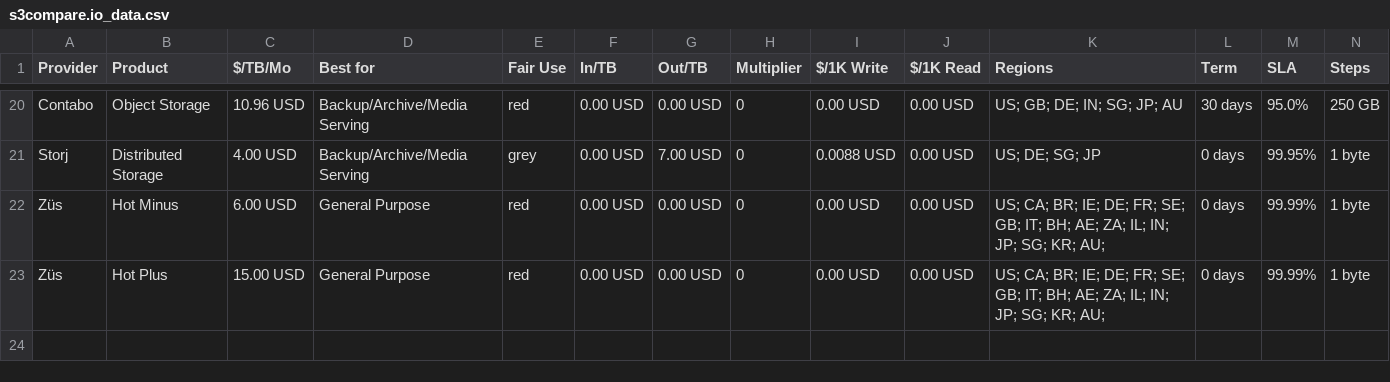
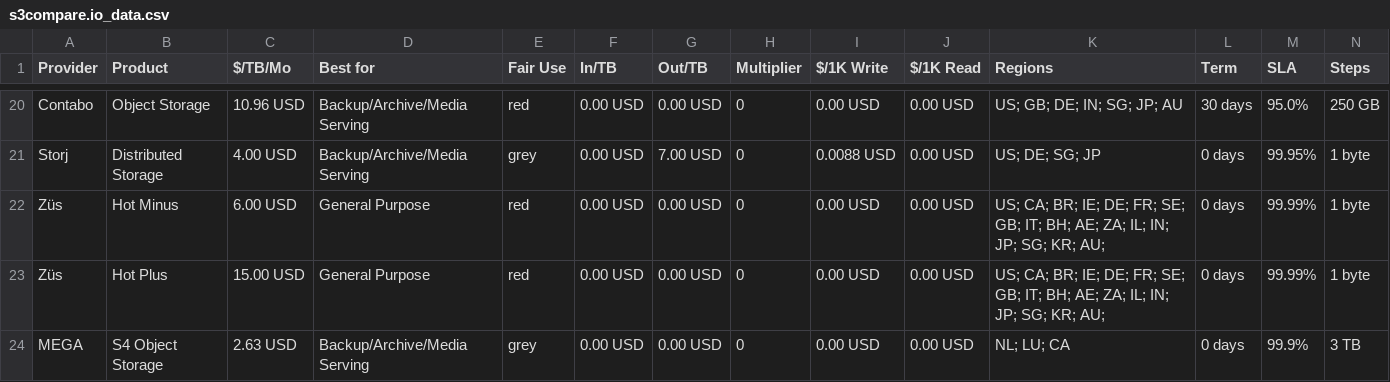
Before and after one commit to zeroservices/s3compare.io_data, a CSV file: s3compare.io_data.csv, drawn as a sheet; only a part is shown, gaps mark what is left out; rows hold the shown columns only; the diff names each change by its address in the sheet, - before the commit and + after, or states it on an @@ line.

Commit message:
Added MEGA S4

```diff
--- a/s3compare.io_data.csv
+++ b/s3compare.io_data.csv
+row 24: MEGA | S4 Object Storage | 2.63 USD | Backup/Archive/Media Serving | grey | 0.00 USD | 0.00 USD | 0 | 0.00 USD | 0.00 USD | NL; LU; CA | 0 days | 99.9% | 3 TB
```
